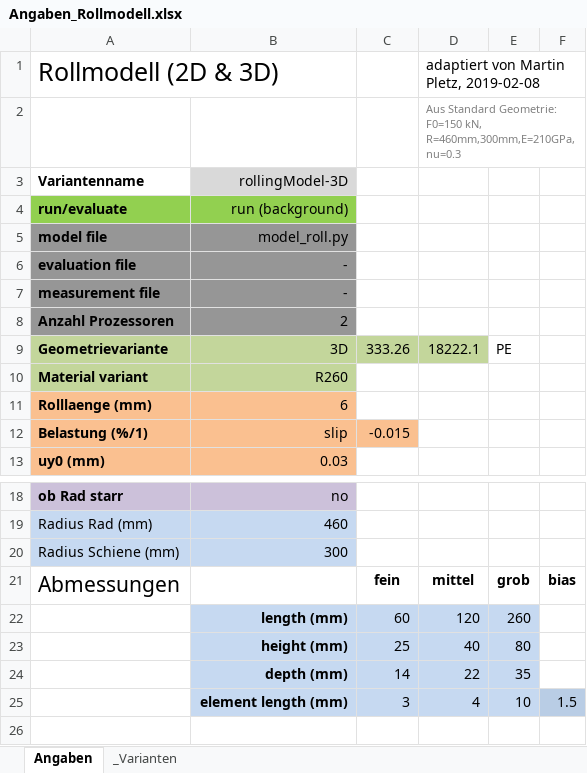
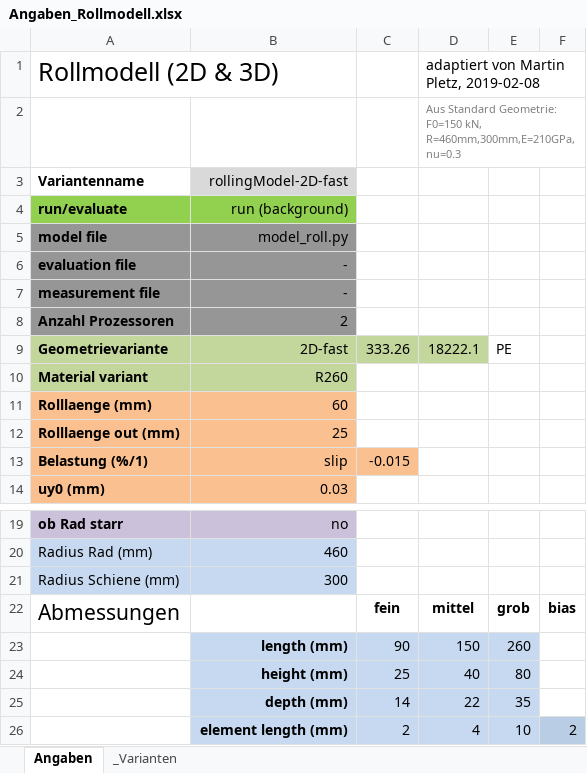
Before and after one commit to KnutAM/AbaqusRolloverSimulation, an Excel workbook: MP_ABQ_2020/Angaben_Rollmodell.xlsx, sheet Angaben, drawn as a sheet; only a part is shown, gaps mark what is left out; values as stored, in another font and other column widths than the file's, no borders; charts and pictures not drawn; addresses are those after the commit; the diff names each change by its address in the sheet, - before the commit and + after, or states it on an @@ line.

Commit message:
prepare 2D model for mapping model

```diff
--- a/MP_ABQ_2020/Angaben_Rollmodell.xlsx (sheet Angaben)
+++ b/MP_ABQ_2020/Angaben_Rollmodell.xlsx (sheet Angaben)
-B3: rollingModel-3D
+B3: rollingModel-2D-fast
-B9: 3D
+B9: 2D-fast
-B11: 6
+B11: 60
+row 12: Rolllaenge out (mm) | 25
-C23: 60
+C23: 90
-D23: 120
+D23: 150
-C26: 3
+C26: 2
-F26: 1.5
+F26: 2
```
Also changed, not shown: sheet _Varianten, 2 other files.
